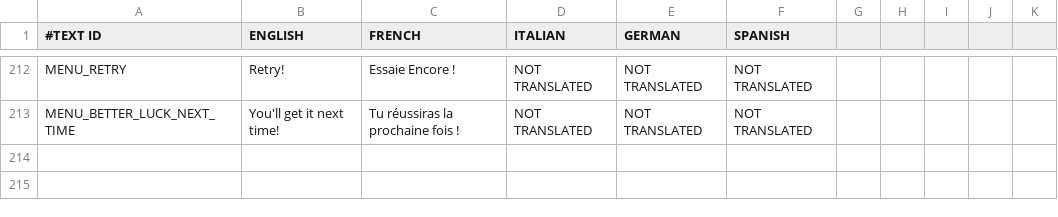
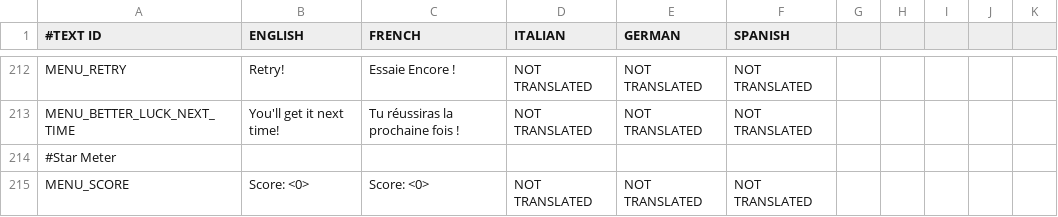
Before and after one commit to shahbazGamedev/Hero-s-Run, a CSV file: Assets/Resources/Localization/GameText.csv, drawn as a sheet; only a part is shown, gaps mark what is left out; the diff names each change by its address in the sheet, - before the commit and + after, or states it on an @@ line.

Commit message:
Post-level popup improvements
- panel now slides in and out like other panels
- score string is properly updated

```diff
--- a/Assets/Resources/Localization/GameText.csv
+++ b/Assets/Resources/Localization/GameText.csv
+row 214: #Star Meter
+row 215: MENU_SCORE | Score: <0> | Score: <0> | NOT TRANSLATED | NOT TRANSLATED | NOT TRANSLATED
```
Also changed, not shown: 3 other files.
